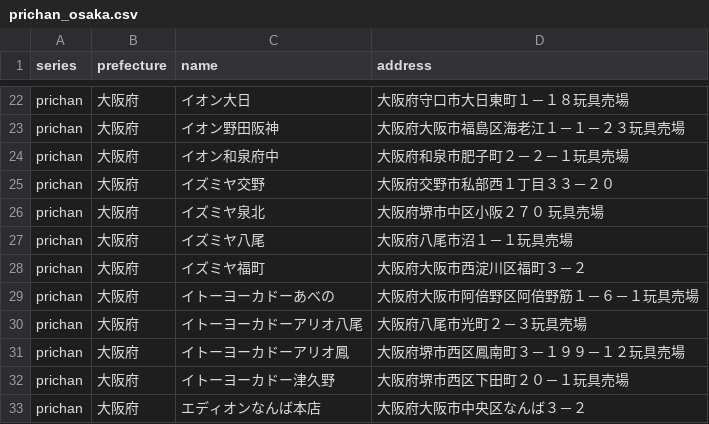
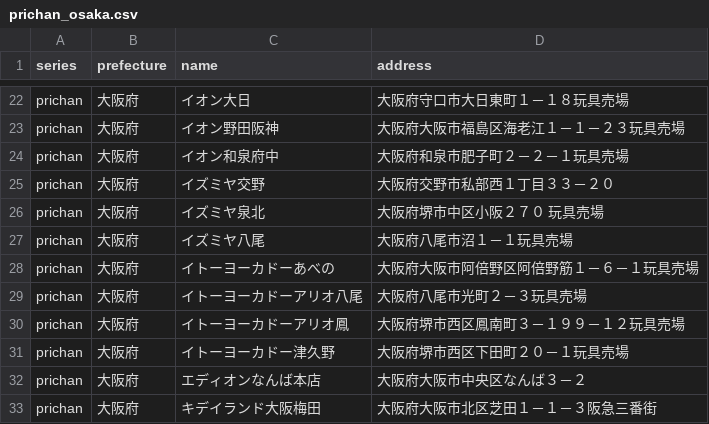
Before and after one commit to prickathon/prismdb, a CSV file: _data/shop/prichan_osaka.csv, drawn as a sheet; only a part is shown, gaps mark what is left out; the shorter side is filled out with more unchanged rows; the diff names each change by its address in the sheet, - before the commit and + after, or states it on an @@ line.

Commit message:
[create-pull-request] automated change

```diff
--- a/_data/shop/prichan_osaka.csv
+++ b/_data/shop/prichan_osaka.csv
-row 28: prichan | 大阪府 | イズミヤ福町 | 大阪府大阪市西淀川区福町３－２
```
